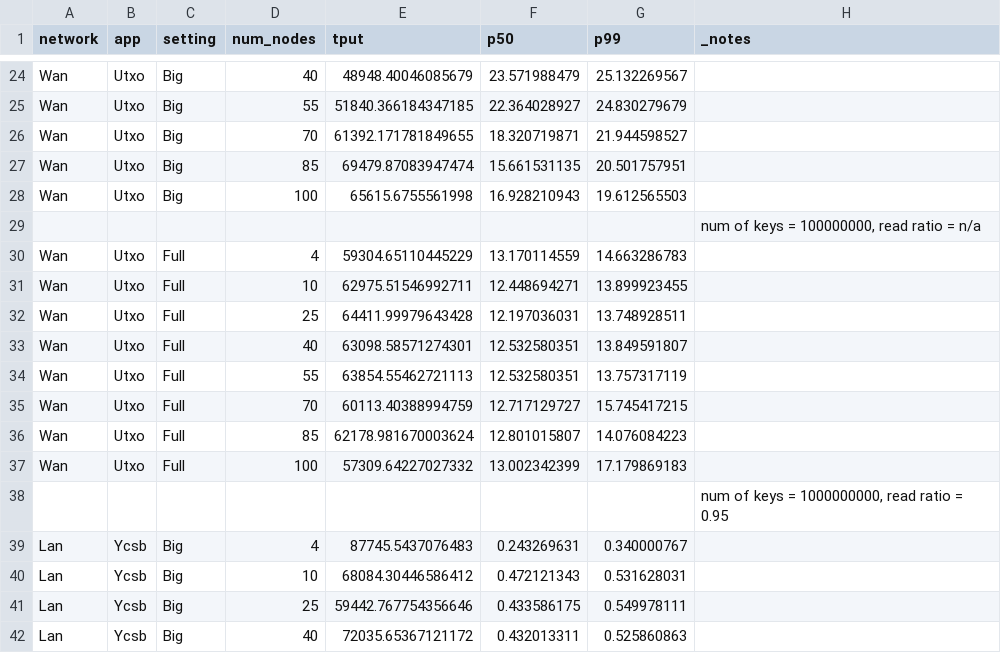
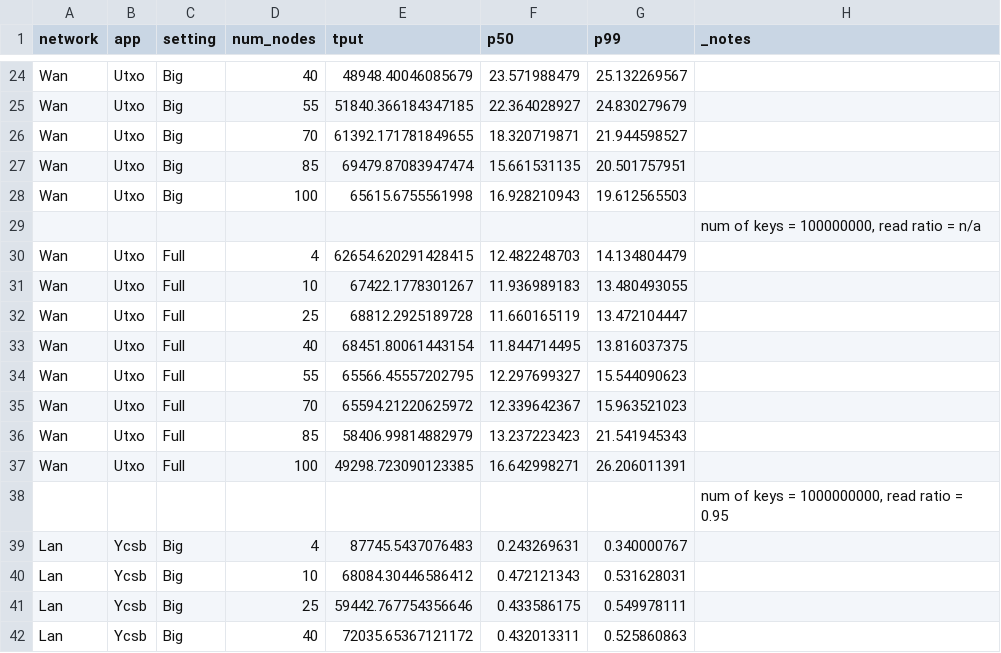
Before and after one commit to sgdxbc/big3, a CSV file: data/nodes-tput.csv, drawn as a sheet; only a part is shown, gaps mark what is left out; the diff covers the shown part only.

Commit message:
feat(data): nodes tput wan and utxo sharded

```diff
--- a/data/nodes-tput.csv
+++ b/data/nodes-tput.csv
@@ -29,10 +29,10 @@ Wan,Utxo,Big,100,65615.6755561998,16.928210943,19.612565503
 ,,,,,,,"num of keys = 100000000, read ratio = n/a"
-Wan,Utxo,Full,4,59304.65110445229,13.170114559,14.663286783
-Wan,Utxo,Full,10,62975.51546992711,12.448694271,13.899923455
-Wan,Utxo,Full,25,64411.99979643428,12.197036031,13.748928511
-Wan,Utxo,Full,40,63098.58571274301,12.532580351,13.849591807
-Wan,Utxo,Full,55,63854.55462721113,12.532580351,13.757317119
-Wan,Utxo,Full,70,60113.40388994759,12.717129727,15.745417215
-Wan,Utxo,Full,85,62178.981670003624,12.801015807,14.076084223
-Wan,Utxo,Full,100,57309.64227027332,13.002342399,17.179869183
+Wan,Utxo,Full,4,62654.620291428415,12.482248703,14.134804479
+Wan,Utxo,Full,10,67422.1778301267,11.936989183,13.480493055
+Wan,Utxo,Full,25,68812.2925189728,11.660165119,13.472104447
+Wan,Utxo,Full,40,68451.80061443154,11.844714495,13.816037375
+Wan,Utxo,Full,55,65566.45557202795,12.297699327,15.544090623
+Wan,Utxo,Full,70,65594.21220625972,12.339642367,15.963521023
+Wan,Utxo,Full,85,58406.99814882979,13.237223423,21.541945343
+Wan,Utxo,Full,100,49298.723090123385,16.642998271,26.206011391
 ,,,,,,,"num of keys = 1000000000, read ratio = 0.95"
```
Also changed, not shown: 12 added rows elsewhere in this file, 4 other files.
